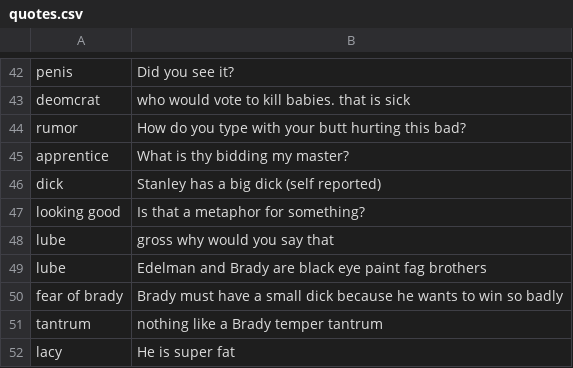
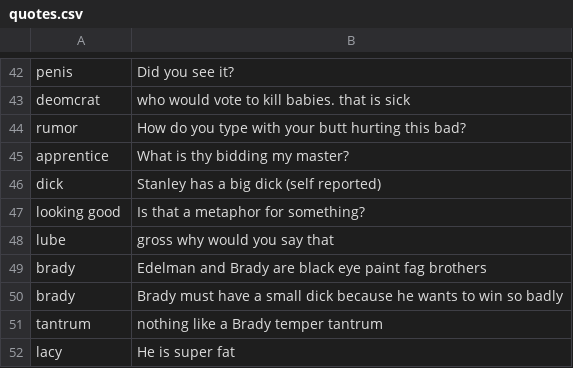
Before and after one commit to Botlas/Shawnbot, a CSV file: quotes.csv, drawn as a sheet; only a part is shown, gaps mark what is left out.

Commit message:
Update quotes.csv

```diff
--- a/quotes.csv
+++ b/quotes.csv
@@ -48,4 +48,4 @@ looking good,Is that a metaphor for something?
 lube,gross why would you say that
-lube,Edelman and Brady are black eye paint fag brothers
-fear of brady,Brady must have a small dick because he wants to win so badly
+brady,Edelman and Brady are black eye paint fag brothers
+brady,Brady must have a small dick because he wants to win so badly
 tantrum,nothing like a Brady temper tantrum
```
